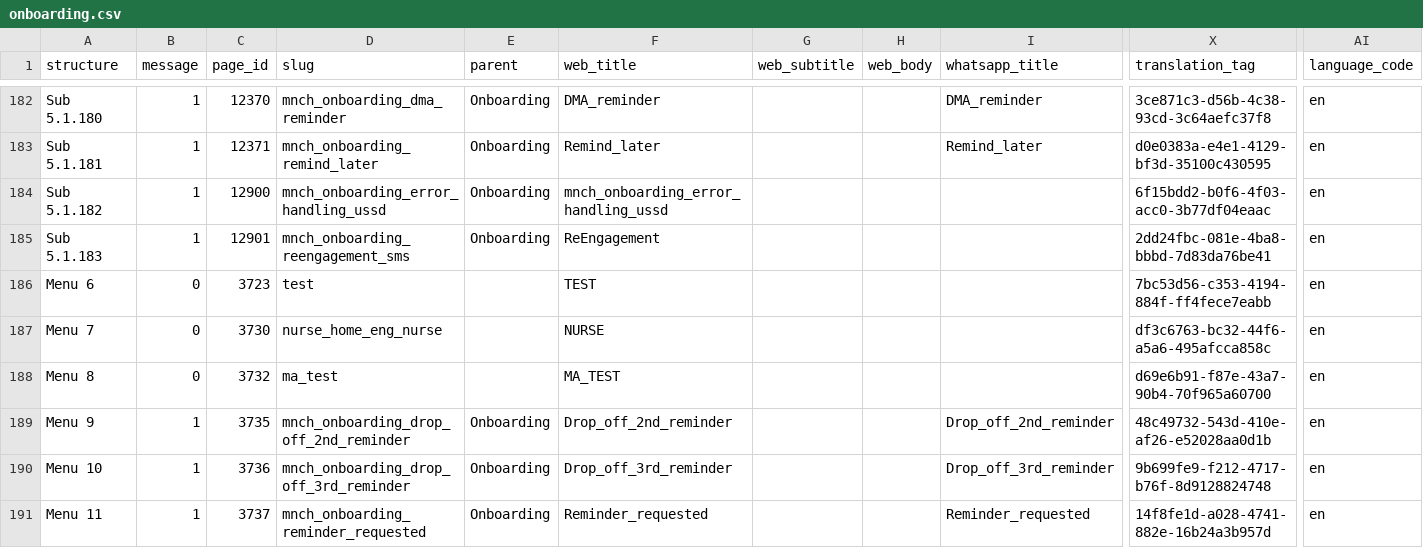
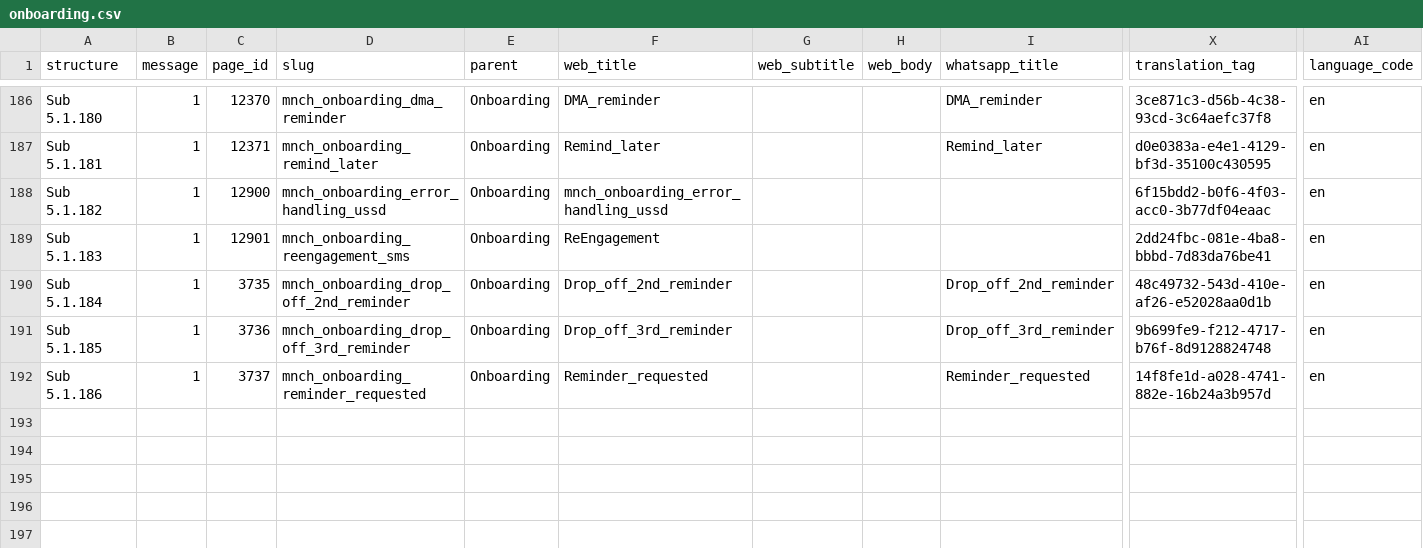
Before and after one commit to praekeltfoundation/platform-mnch, a CSV file: Onboarding/QA/content/onboarding.csv, drawn as a sheet; only a part is shown, gaps mark what is left out; removed rows and columns are numbered as before the commit, all else as after; rows hold the shown columns only; the diff covers the shown part only; the diff names each change by its address in the sheet, - before the commit and + after, or states it on an @@ line.

Commit message:
More fixes to Onboarding tests and content. Skipping template tests for now

```diff
--- a/Onboarding/QA/content/onboarding.csv
+++ b/Onboarding/QA/content/onboarding.csv
-row 186: Menu 6 | 0 | 3723 | test |  | TEST |  |  |  | 7bc53d56-c353-4194-884f-ff4fece7eabb | en
-row 187: Menu 7 | 0 | 3730 | nurse_home_eng_nurse |  | NURSE |  |  |  | df3c6763-bc32-44f6-a5a6-495afcca858c | en
-row 188: Menu 8 | 0 | 3732 | ma_test |  | MA_TEST |  |  |  | d69e6b91-f87e-43a7-90b4-70f965a60700 | en
-A190 (structure): Menu 9
+A190 (structure): Sub 5.1.184
-A191 (structure): Menu 10
+A191 (structure): Sub 5.1.185
-A192 (structure): Menu 11
+A192 (structure): Sub 5.1.186
```
Also changed, not shown: 4 added rows, 5 removed rows and 6 edited cells elsewhere in this file, 29 other files.
